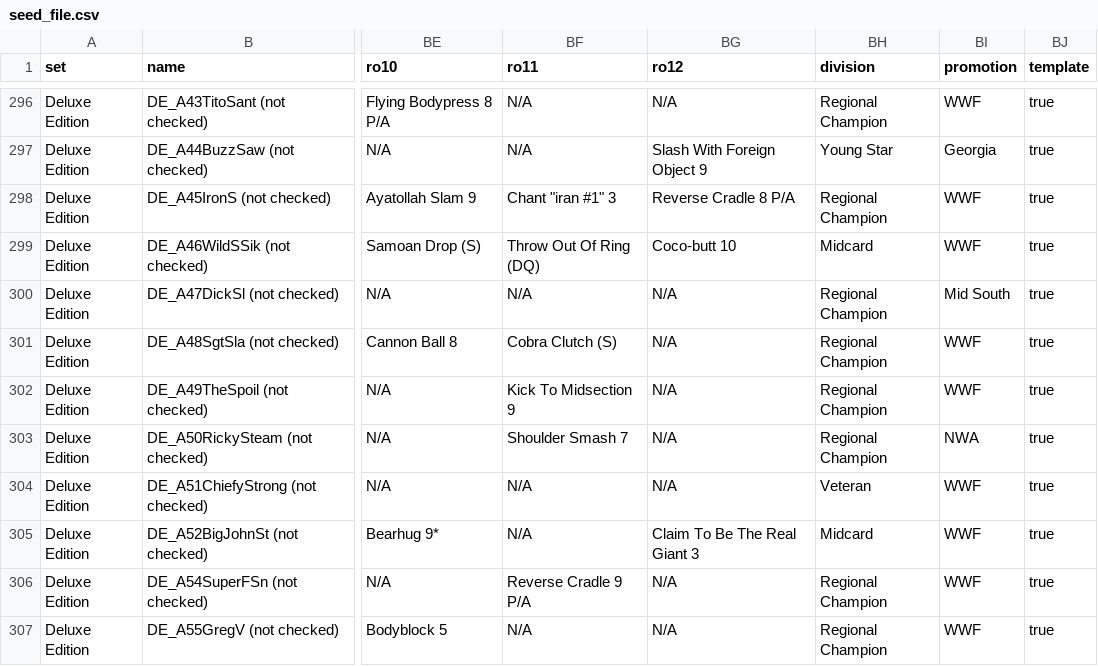
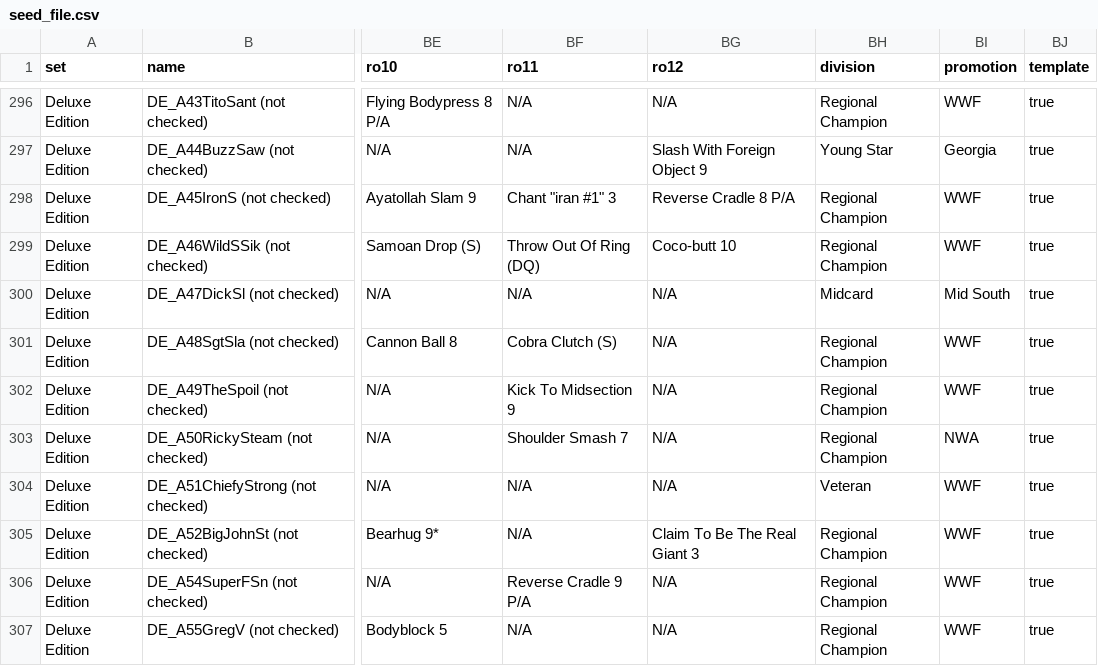
Before and after one commit to mconiaris/spwg_card_maker, a CSV file: lib/seed_file.csv, drawn as a sheet; only a part is shown, gaps mark what is left out; the diff covers the shown part only; the diff names each change by its address in the sheet, - before the commit and + after, or states it on an @@ line.

Commit message:
Revised seed file.

```diff
--- a/lib/seed_file.csv
+++ b/lib/seed_file.csv
-BH299 (division): Midcard
+BH299 (division): Regional Champion
-BH300 (division): Regional Champion
+BH300 (division): Midcard
-BH305 (division): Midcard
+BH305 (division): Regional Champion
```
Also changed, not shown: 45 edited cells elsewhere in this file.
